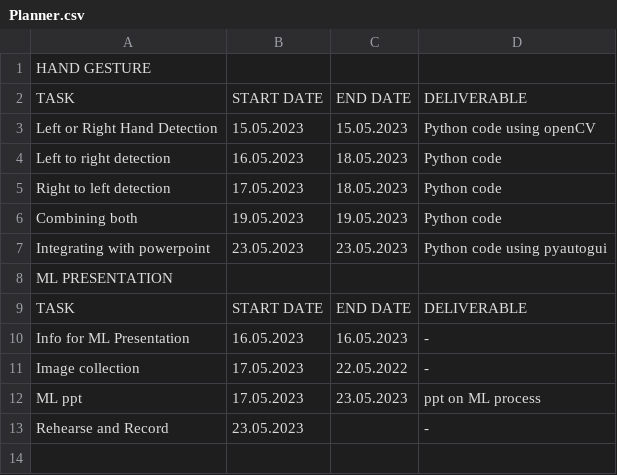
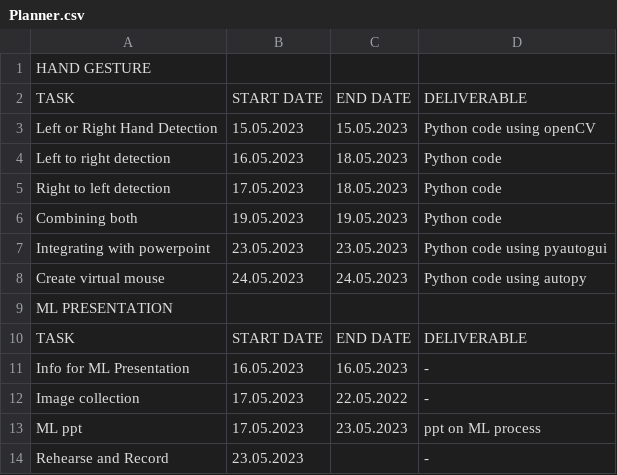
Before and after one commit to malathi-1588/Internship-Work, a CSV file: Planner.csv, drawn as a sheet.

Commit message:
Update Planner.csv

```diff
--- a/Planner.csv
+++ b/Planner.csv
@@ -7,2 +7,3 @@ Combining both,19.05.2023,19.05.2023,Python code
 Integrating with powerpoint,23.05.2023,23.05.2023,Python code using pyautogui
+Create virtual mouse,24.05.2023,24.05.2023,Python code using autopy
 ML PRESENTATION," "," "," "
```
